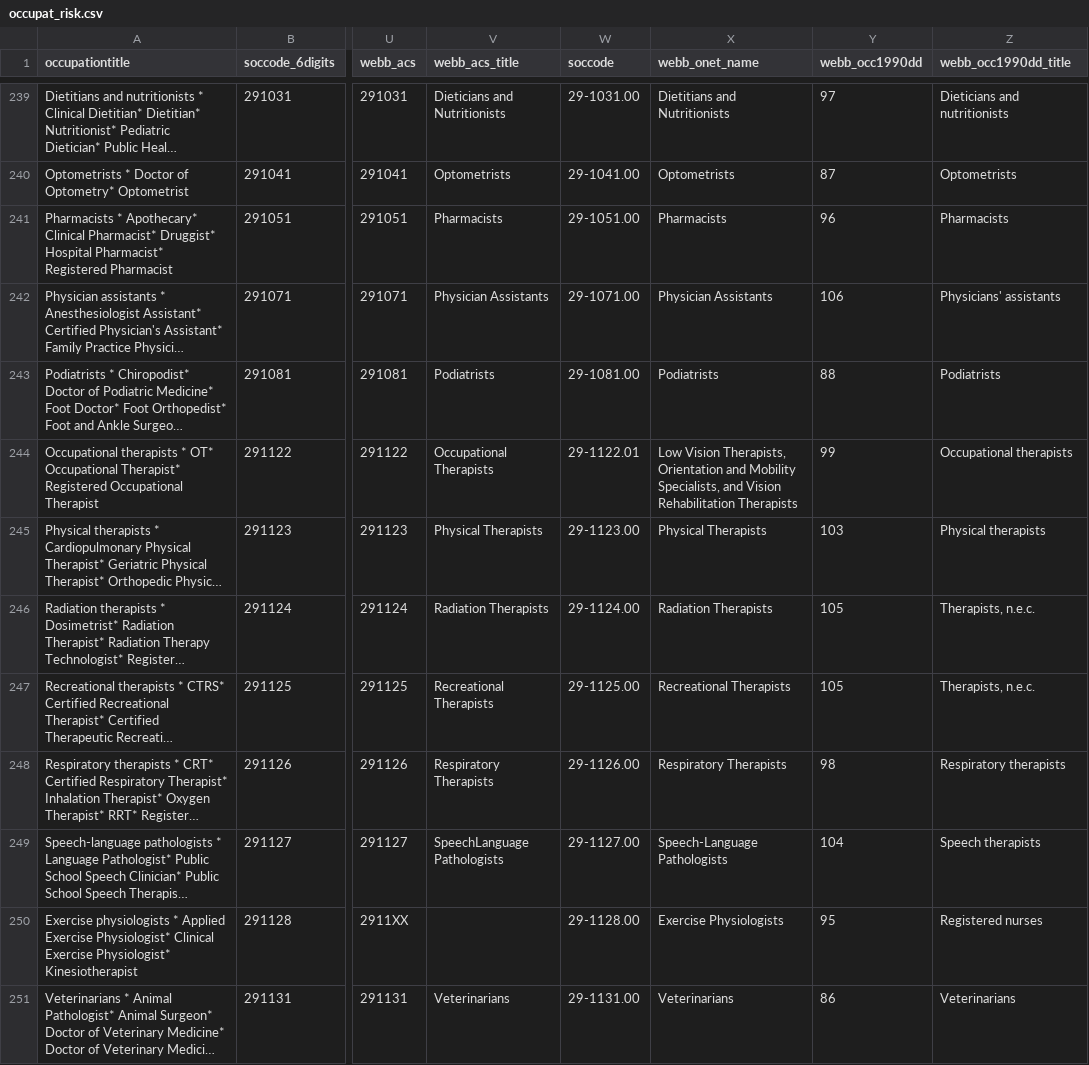
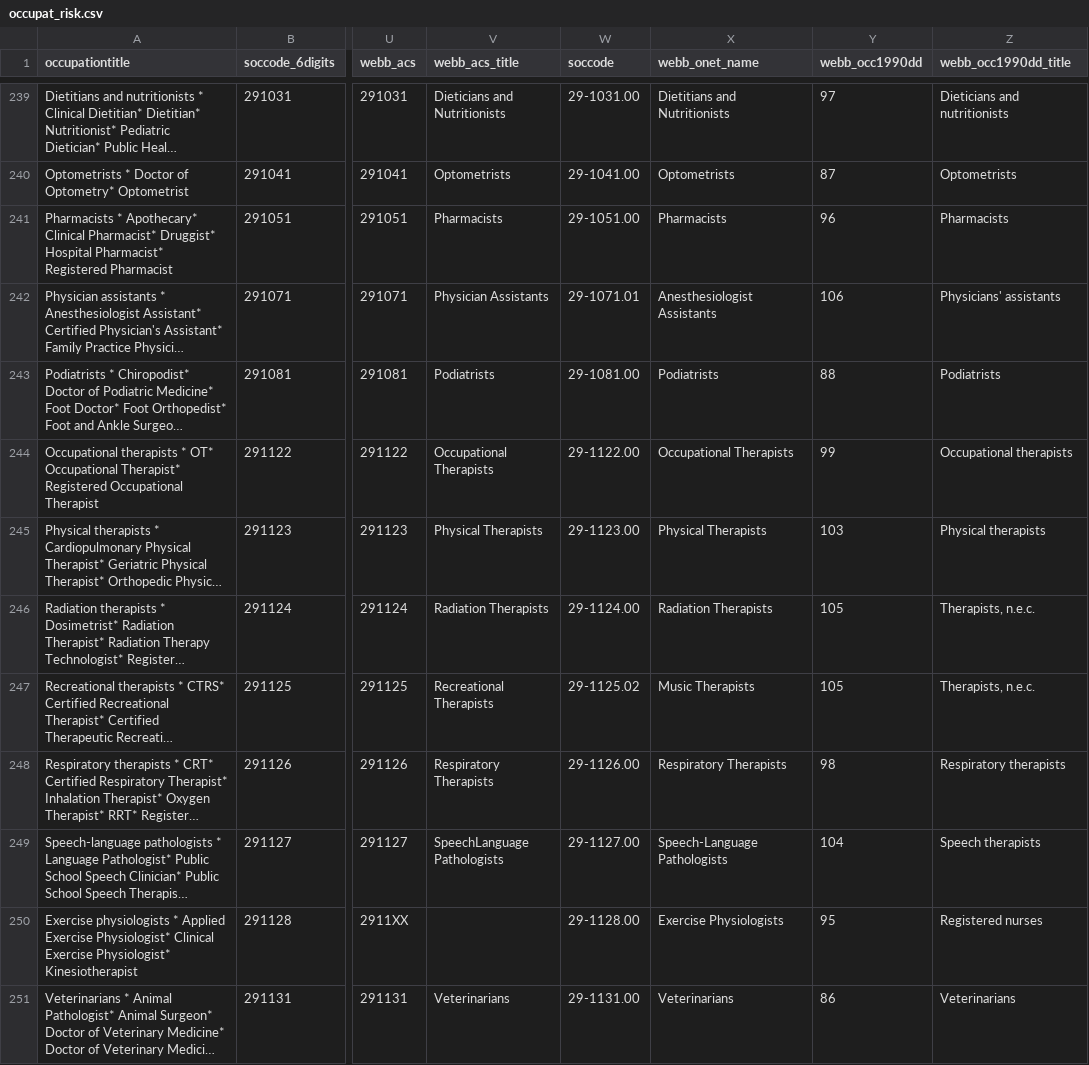
Before and after one commit to 6859-sp21/final-project-impact-of-automation-on-labor-markets, a CSV file: 01_data/occupat_risk.csv, drawn as a sheet; only a part is shown, gaps mark what is left out; long unchanged cells end in …; the diff covers the shown part only; the diff names each change by its address in the sheet, - before the commit and + after, or states it on an @@ line.

```diff
--- a/01_data/occupat_risk.csv
+++ b/01_data/occupat_risk.csv
-W242 (soccode): 29-1071.00
+W242 (soccode): 29-1071.01
-X242 (webb_onet_name): Physician Assistants
+X242 (webb_onet_name): Anesthesiologist Assistants
-W244 (soccode): 29-1122.01
+W244 (soccode): 29-1122.00
-X244 (webb_onet_name): Low Vision Therapists, Orientation and Mobility Specialists, and Vision Rehabilitation Therapists
+X244 (webb_onet_name): Occupational Therapists
-W247 (soccode): 29-1125.00
+W247 (soccode): 29-1125.02
-X247 (webb_onet_name): Recreational Therapists
+X247 (webb_onet_name): Music Therapists
```
Also changed, not shown: 82 edited cells elsewhere in this file, 01_data/state_risk.csv, 6 other files.
